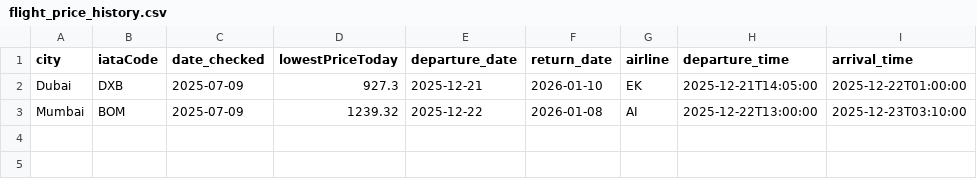
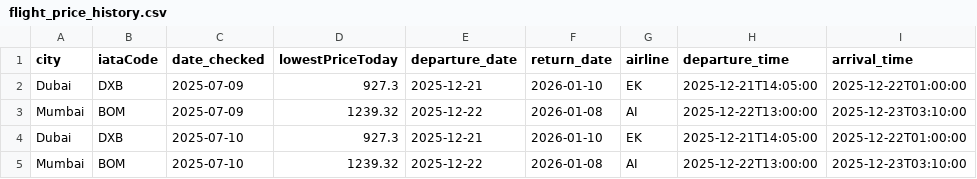
Before and after one commit to aseemTRANS/flight_tracker, a CSV file: flight_price_history.csv, drawn as a sheet; the diff names each change by its address in the sheet, - before the commit and + after, or states it on an @@ line.

```diff
--- a/flight_price_history.csv
+++ b/flight_price_history.csv
+row 4: Dubai | DXB | 2025-07-10 | 927.3 | 2025-12-21 | 2026-01-10 | EK | 2025-12-21T14:05:00 | 2025-12-22T01:00:00
+row 5: Mumbai | BOM | 2025-07-10 | 1239.32 | 2025-12-22 | 2026-01-08 | AI | 2025-12-22T13:00:00 | 2025-12-23T03:10:00
```
